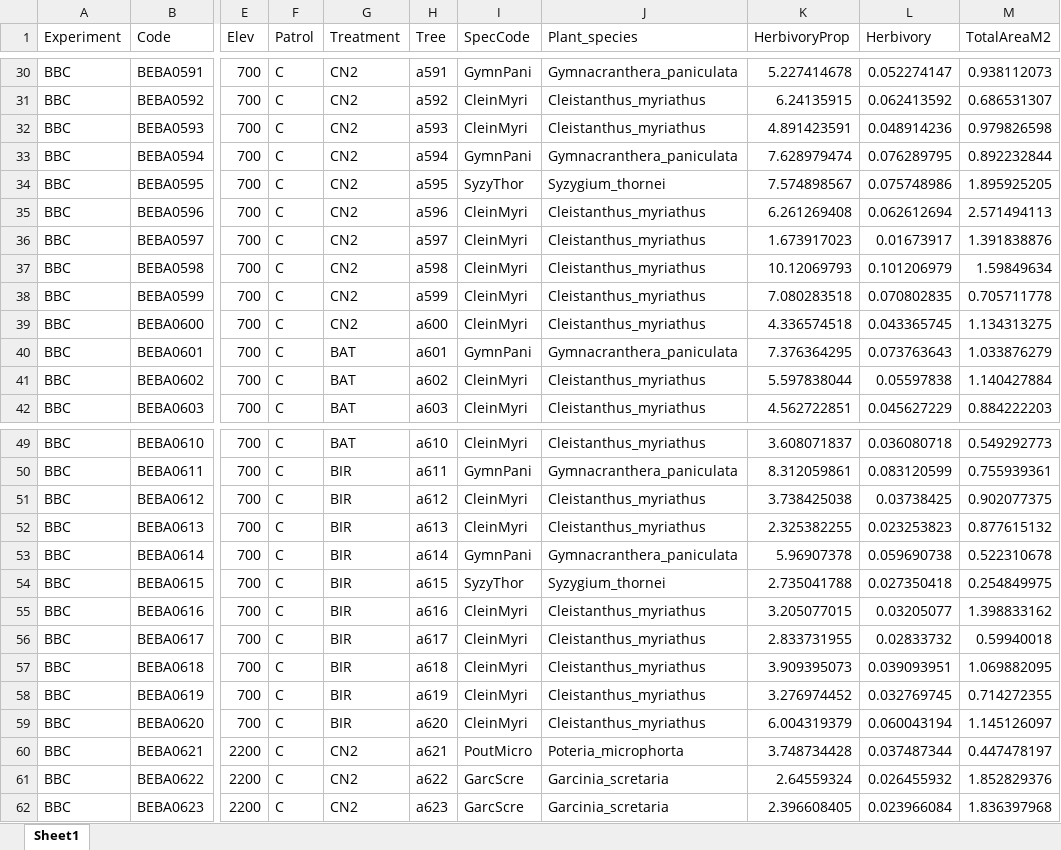
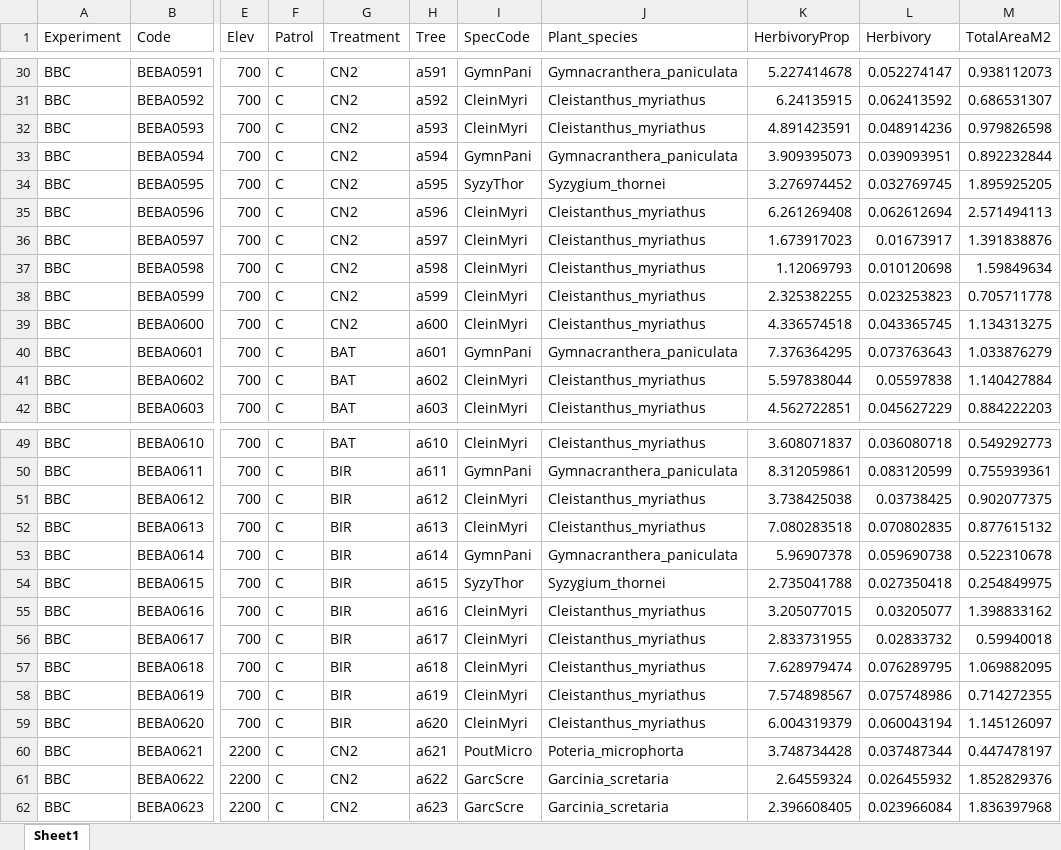
Before and after one commit to KatkaSam/BBC_PNG, an Excel workbook: data/input/Herbivory_LeafArea_BBC_PNG.xlsx, sheet Sheet1, drawn as a sheet; only a part is shown, gaps mark what is left out; values as stored, in another font and other column widths than the file's, no borders; the diff names each change by its address in the sheet, - before the commit and + after, or states it on an @@ line.

```diff
--- a/data/input/Herbivory_LeafArea_BBC_PNG.xlsx (sheet Sheet1)
+++ b/data/input/Herbivory_LeafArea_BBC_PNG.xlsx (sheet Sheet1)
-K33 (HerbivoryProp): 7.628979474
+K33 (HerbivoryProp): 3.909395073
-L33 (Herbivory): 0.076289795
+L33 (Herbivory): 0.039093951
-K34 (HerbivoryProp): 7.574898567
+K34 (HerbivoryProp): 3.276974452
-L34 (Herbivory): 0.075748986
+L34 (Herbivory): 0.032769745
-K37 (HerbivoryProp): 10.12069793
+K37 (HerbivoryProp): 1.12069793
-L37 (Herbivory): 0.101206979
+L37 (Herbivory): 0.010120698
-K38 (HerbivoryProp): 7.080283518
+K38 (HerbivoryProp): 2.325382255
-L38 (Herbivory): 0.070802835
+L38 (Herbivory): 0.023253823
-K52 (HerbivoryProp): 2.325382255
+K52 (HerbivoryProp): 7.080283518
-L52 (Herbivory): 0.023253823
+L52 (Herbivory): 0.070802835
-K57 (HerbivoryProp): 3.909395073
+K57 (HerbivoryProp): 7.628979474
-L57 (Herbivory): 0.039093951
+L57 (Herbivory): 0.076289795
-K58 (HerbivoryProp): 3.276974452
+K58 (HerbivoryProp): 7.574898567
-L58 (Herbivory): 0.032769745
+L58 (Herbivory): 0.075748986
```
Also changed, not shown: 3 other files.
